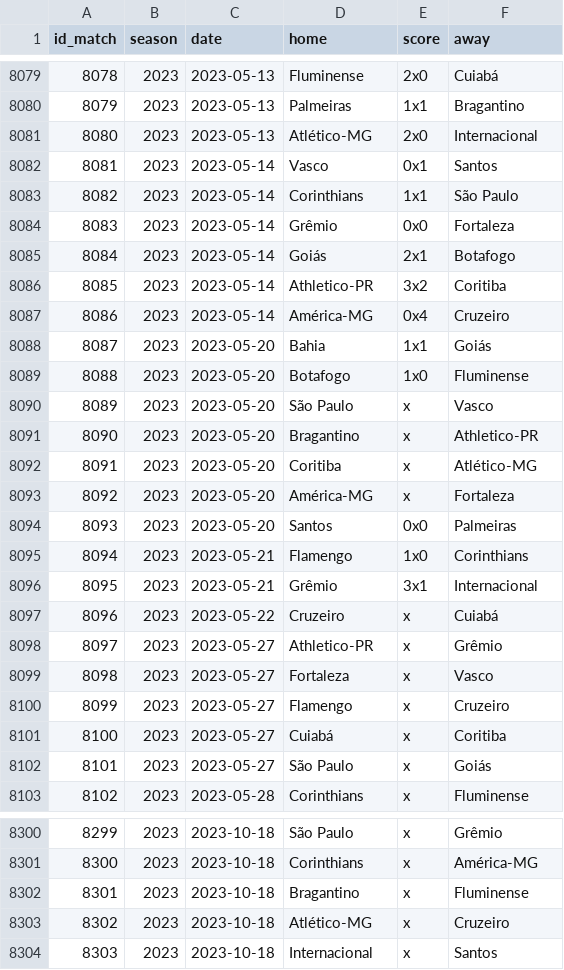
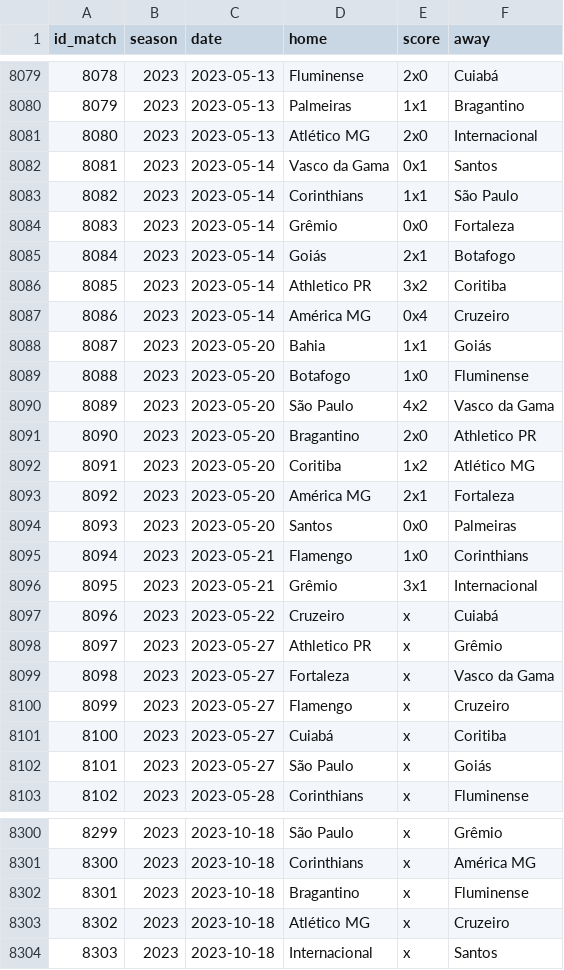
Before and after one commit to williamorim/brasileirao, a CSV file: data-raw/csv/matches.csv, drawn as a sheet; only a part is shown, gaps mark what is left out; the diff covers the shown part only.

Commit message:
fixing vasco

```diff
--- a/data-raw/csv/matches.csv
+++ b/data-raw/csv/matches.csv
@@ -8080,4 +8080,4 @@ id_match,season,date,home,score,away
 8079,2023,2023-05-13,Palmeiras,1x1,Bragantino
-8080,2023,2023-05-13,Atlético-MG,2x0,Internacional
-8081,2023,2023-05-14,Vasco,0x1,Santos
+8080,2023,2023-05-13,Atlético MG,2x0,Internacional
+8081,2023,2023-05-14,Vasco da Gama,0x1,Santos
 8082,2023,2023-05-14,Corinthians,1x1,São Paulo
@@ -8085,10 +8085,10 @@ id_match,season,date,home,score,away
 8084,2023,2023-05-14,Goiás,2x1,Botafogo
-8085,2023,2023-05-14,Athletico-PR,3x2,Coritiba
-8086,2023,2023-05-14,América-MG,0x4,Cruzeiro
+8085,2023,2023-05-14,Athletico PR,3x2,Coritiba
+8086,2023,2023-05-14,América MG,0x4,Cruzeiro
 8087,2023,2023-05-20,Bahia,1x1,Goiás
 8088,2023,2023-05-20,Botafogo,1x0,Fluminense
-8089,2023,2023-05-20,São Paulo,x,Vasco
-8090,2023,2023-05-20,Bragantino,x,Athletico-PR
-8091,2023,2023-05-20,Coritiba,x,Atlético-MG
-8092,2023,2023-05-20,América-MG,x,Fortaleza
+8089,2023,2023-05-20,São Paulo,4x2,Vasco da Gama
+8090,2023,2023-05-20,Bragantino,2x0,Athletico PR
+8091,2023,2023-05-20,Coritiba,1x2,Atlético MG
+8092,2023,2023-05-20,América MG,2x1,Fortaleza
 8093,2023,2023-05-20,Santos,0x0,Palmeiras
@@ -8097,4 +8097,4 @@ id_match,season,date,home,score,away
 8096,2023,2023-05-22,Cruzeiro,x,Cuiabá
-8097,2023,2023-05-27,Athletico-PR,x,Grêmio
-8098,2023,2023-05-27,Fortaleza,x,Vasco
+8097,2023,2023-05-27,Athletico PR,x,Grêmio
+8098,2023,2023-05-27,Fortaleza,x,Vasco da Gama
 8099,2023,2023-05-27,Flamengo,x,Cruzeiro
@@ -8300,5 +8300,5 @@ id_match,season,date,home,score,away
 8299,2023,2023-10-18,São Paulo,x,Grêmio
-8300,2023,2023-10-18,Corinthians,x,América-MG
+8300,2023,2023-10-18,Corinthians,x,América MG
 8301,2023,2023-10-18,Bragantino,x,Fluminense
-8302,2023,2023-10-18,Atlético-MG,x,Cruzeiro
+8302,2023,2023-10-18,Atlético MG,x,Cruzeiro
 8303,2023,2023-10-18,Internacional,x,Santos
```
Also changed, not shown: 140 edited cells elsewhere in this file, 1 other file.
